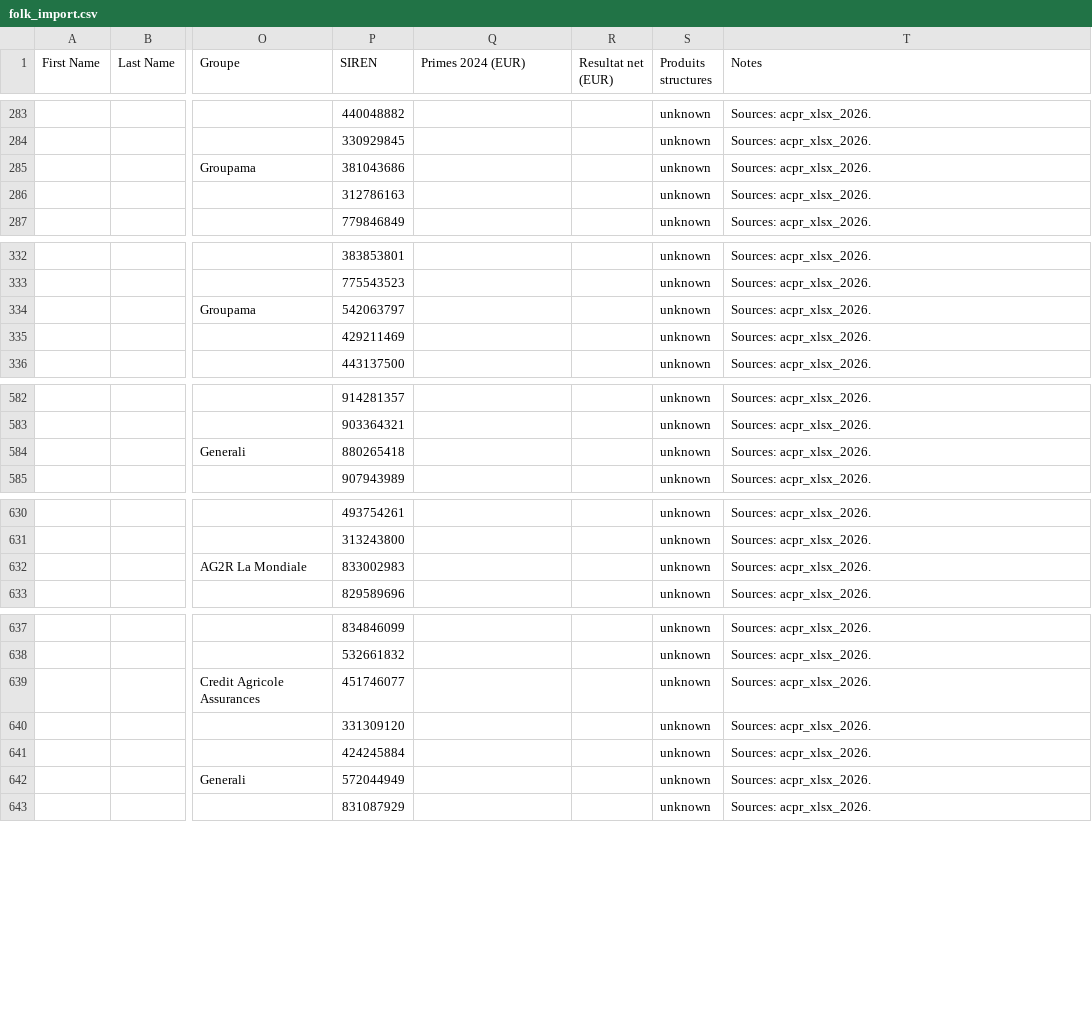
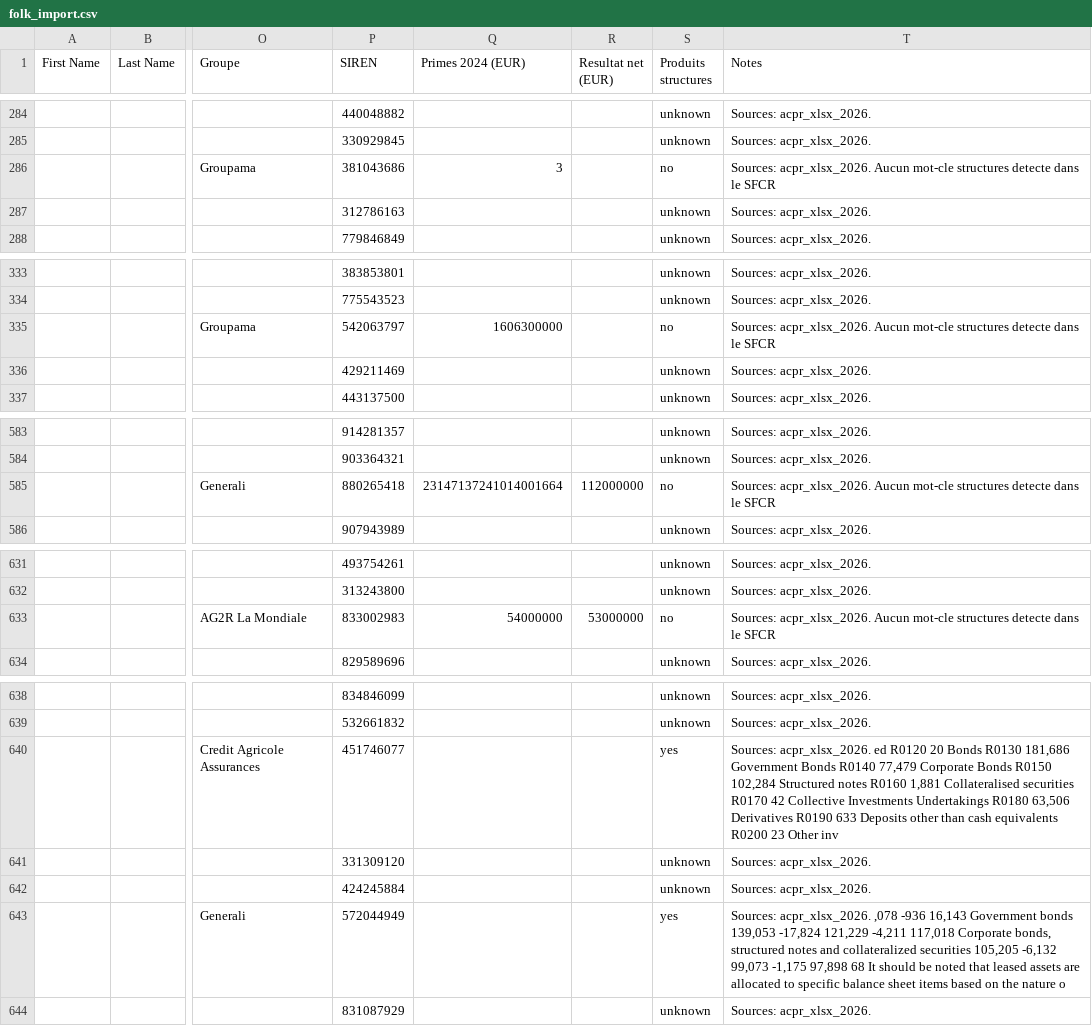
Before and after one commit to lsebah/mutuelles-monitor, a CSV file: docs/data/folk_import.csv, drawn as a sheet; only a part is shown, gaps mark what is left out; addresses are those after the commit; the diff covers the shown part only; the diff names each change by its address in the sheet, - before the commit and + after, or states it on an @@ line.

```diff
--- a/docs/data/folk_import.csv
+++ b/docs/data/folk_import.csv
-Q286 (Primes 2024 (EUR)): (empty)
+Q286 (Primes 2024 (EUR)): 3
-S286 (Produits structures): unknown
+S286 (Produits structures): no
-T286 (Notes): Sources: acpr_xlsx_2026.
+T286 (Notes): Sources: acpr_xlsx_2026. Aucun mot-cle structures detecte dans le SFCR
-Q335 (Primes 2024 (EUR)): (empty)
+Q335 (Primes 2024 (EUR)): 1606300000
-S335 (Produits structures): unknown
+S335 (Produits structures): no
-T335 (Notes): Sources: acpr_xlsx_2026.
+T335 (Notes): Sources: acpr_xlsx_2026. Aucun mot-cle structures detecte dans le SFCR
-Q585 (Primes 2024 (EUR)): (empty)
+Q585 (Primes 2024 (EUR)): 23147137241014001664
-R585 (Resultat net (EUR)): (empty)
+R585 (Resultat net (EUR)): 112000000
-S585 (Produits structures): unknown
+S585 (Produits structures): no
-T585 (Notes): Sources: acpr_xlsx_2026.
+T585 (Notes): Sources: acpr_xlsx_2026. Aucun mot-cle structures detecte dans le SFCR
-Q633 (Primes 2024 (EUR)): (empty)
+Q633 (Primes 2024 (EUR)): 54000000
-R633 (Resultat net (EUR)): (empty)
+R633 (Resultat net (EUR)): 53000000
-S633 (Produits structures): unknown
+S633 (Produits structures): no
-T633 (Notes): Sources: acpr_xlsx_2026.
+T633 (Notes): Sources: acpr_xlsx_2026. Aucun mot-cle structures detecte dans le SFCR
-S640 (Produits structures): unknown
+S640 (Produits structures): yes
-T640 (Notes): Sources: acpr_xlsx_2026.
+T640 (Notes): Sources: acpr_xlsx_2026. ed R0120 20 Bonds R0130 181,686 Government Bonds R0140 77,479 Corporate Bonds R0150 102,284 Structured notes R0160 1,881 Collateralised securities R0170 42 Collective Investments Undertakings R0180 63,506 Derivatives R0190 633 Deposits other than cash equivalents R0200 23 Other inv
-S643 (Produits structures): unknown
+S643 (Produits structures): yes
-T643 (Notes): Sources: acpr_xlsx_2026.
+T643 (Notes): Sources: acpr_xlsx_2026. ,078 -936 16,143 Government bonds 139,053 -17,824 121,229 -4,211 117,018 Corporate bonds, structured notes and collateralized securities 105,205 -6,132 99,073 -1,175 97,898 68 It should be noted that leased assets are allocated to specific balance sheet items based on the nature o
```
Also changed, not shown: 1 added row and 28 edited cells elsewhere in this file, 3 other files.
